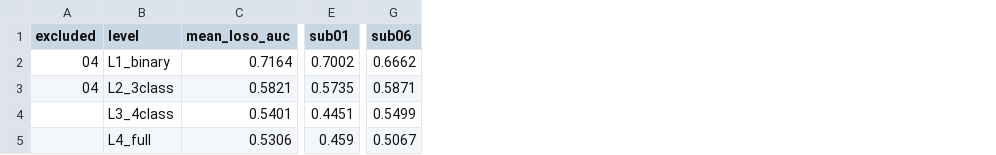
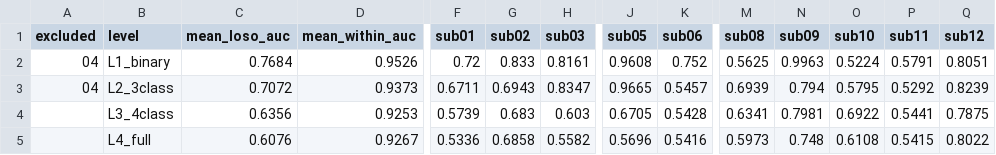
Before and after one commit to zlds123/hopkins_dbs, a CSV file: phase4_decompose/granularity_curve.csv, drawn as a sheet; only a part is shown, gaps mark what is left out; addresses are those after the commit; the diff covers the shown part only; the diff names each change by its address in the sheet, - before the commit and + after, or states it on an @@ line.

```diff
--- a/phase4_decompose/granularity_curve.csv
+++ b/phase4_decompose/granularity_curve.csv
+column D (mean_within_auc), rows 2-5: 0.9526 | 0.9373 | 0.9253 | 0.9267
+column G (sub02), rows 2-5: 0.833 | 0.6943 | 0.683 | 0.6858
+column H (sub03), rows 2-5: 0.8161 | 0.8347 | 0.603 | 0.5582
+column J (sub05), rows 2-5: 0.9608 | 0.9665 | 0.6705 | 0.5696
+column M (sub08), rows 2-5: 0.5625 | 0.6939 | 0.6341 | 0.5973
+column N (sub09), rows 2-5: 0.9963 | 0.794 | 0.7981 | 0.748
+column O (sub10), rows 2-5: 0.5224 | 0.5795 | 0.6922 | 0.6108
+column P (sub11), rows 2-5: 0.5791 | 0.5292 | 0.5441 | 0.5415
+column Q (sub12), rows 2-5: 0.8051 | 0.8239 | 0.7875 | 0.8022
-C2 (mean_loso_auc): 0.7164
+C2 (mean_loso_auc): 0.7684
-F2 (sub01): 0.7002
+F2 (sub01): 0.72
-K2 (sub06): 0.6662
+K2 (sub06): 0.752
-C3 (mean_loso_auc): 0.5821
+C3 (mean_loso_auc): 0.7072
-F3 (sub01): 0.5735
+F3 (sub01): 0.6711
-K3 (sub06): 0.5871
+K3 (sub06): 0.5457
-C4 (mean_loso_auc): 0.5401
+C4 (mean_loso_auc): 0.6356
-F4 (sub01): 0.4451
+F4 (sub01): 0.5739
-K4 (sub06): 0.5499
+K4 (sub06): 0.5428
-C5 (mean_loso_auc): 0.5306
+C5 (mean_loso_auc): 0.6076
-F5 (sub01): 0.459
+F5 (sub01): 0.5336
-K5 (sub06): 0.5067
+K5 (sub06): 0.5416
```
Also changed, not shown: 6 edited cells elsewhere in this file, 14 other files.
